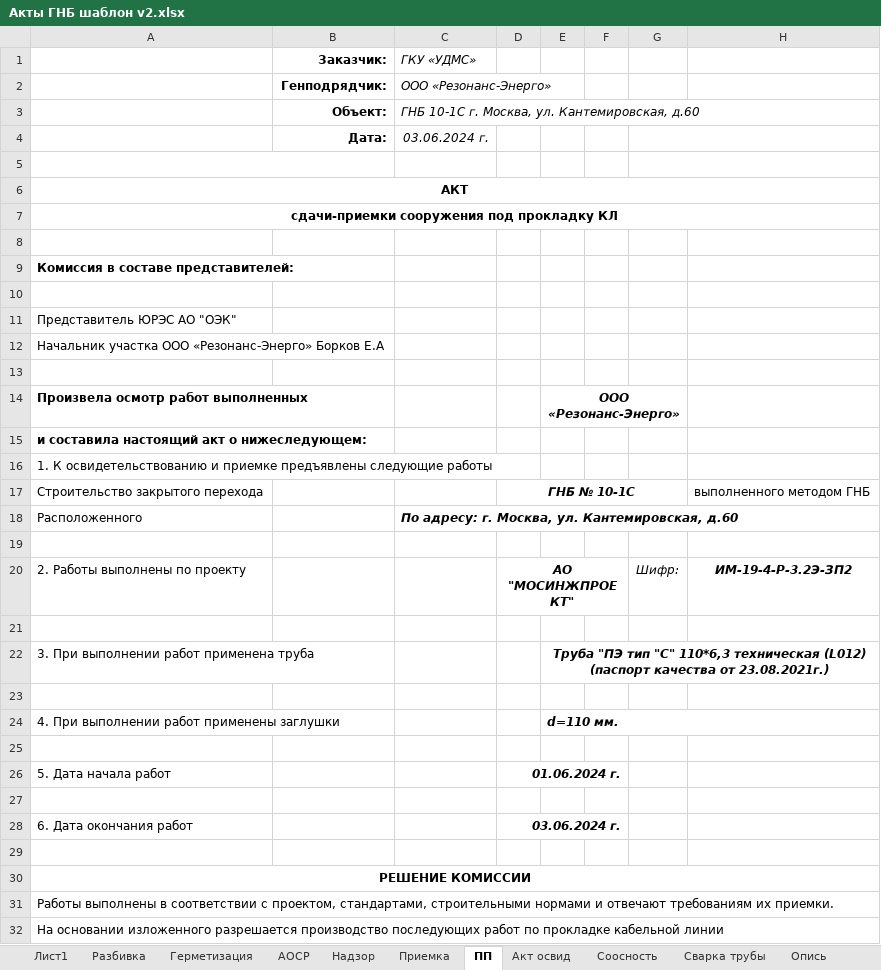
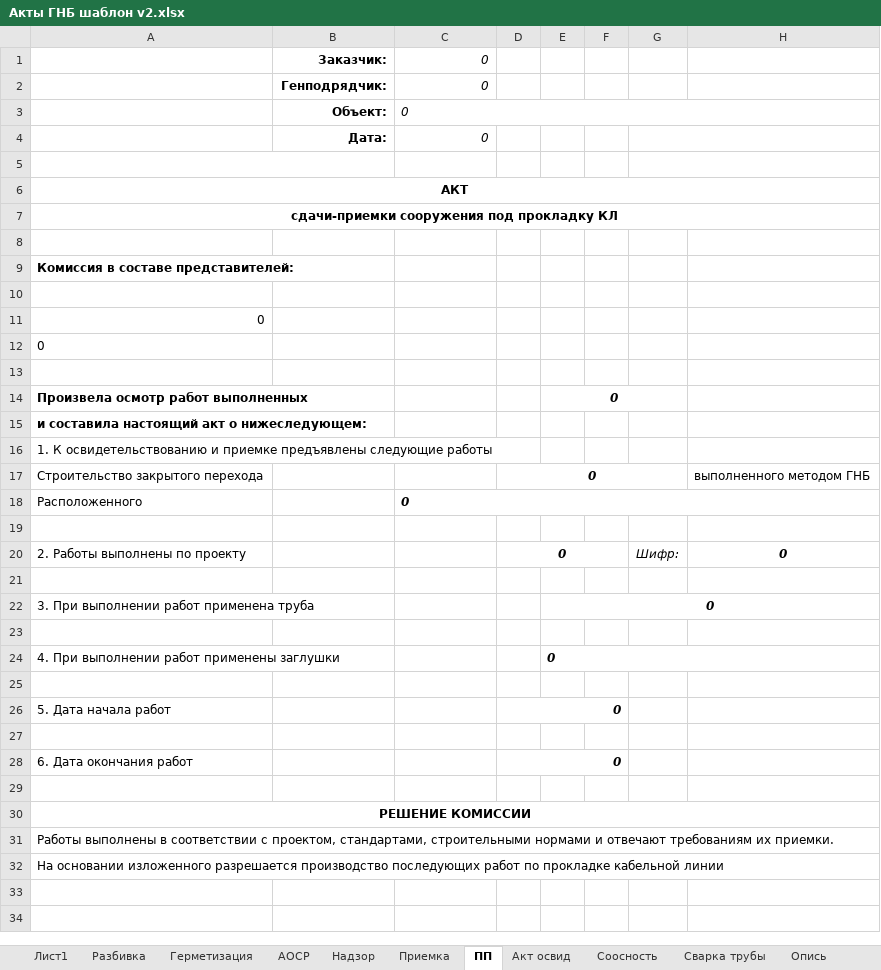
Before and after one commit to Akubkovskiy/gnb-bot, an Excel workbook: templates/Акты ГНБ шаблон v2.xlsx, sheet ПП, drawn as a sheet; only a part is shown; the shorter side is filled out with more unchanged rows; values as stored, in another font and other column widths than the file's, no borders; the diff covers the shown part only; the diff names each change by its address in the sheet, - before the commit and + after, or states it on an @@ line.

```diff
--- a/templates/Акты ГНБ шаблон v2.xlsx (sheet ПП)
+++ b/templates/Акты ГНБ шаблон v2.xlsx (sheet ПП)
-C1: ГКУ «УДМС»
+C1: 0
-C2: ООО «Резонанс-Энерго»
+C2: 0
-C3: ГНБ 10-1С г. Москва, ул. Кантемировская, д.60
+C3: 0
-C4: 03.06.2024 г.
+C4: 0
-A11: Представитель ЮРЭС АО "ОЭК"
+A11: 0
-A12: Начальник участка ООО «Резонанс-Энерго» Борков Е.А
+A12: 0
-E14: ООО «Резонанс-Энерго»
+E14: 0
-D17: ГНБ № 10-1С
+D17: 0
-C18: По адресу: г. Москва, ул. Кантемировская, д.60
+C18: 0
-D20: АО "МОСИНЖПРОЕКТ"
+D20: 0
-H20: ИМ-19-4-Р-3.2Э-ЗП2
+H20: 0
-E22: Труба "ПЭ тип "С" 110*6,3 техническая (L012) (паспорт качества от 23.08.2021г.)
+E22: 0
-E24: d=110 мм.
+E24: 0
-D26: 01.06.2024 г.
+D26: 0
-D28: 03.06.2024 г.
+D28: 0
```
Also changed, not shown: 2 edited cells elsewhere in this sheet, sheet Лист1, sheet АОСР, sheet Акт освид, sheet Опись, sheet Сварка трубы, sheet Герметизация, 4 more sheets, formulas that keep their value, 14 other files.
